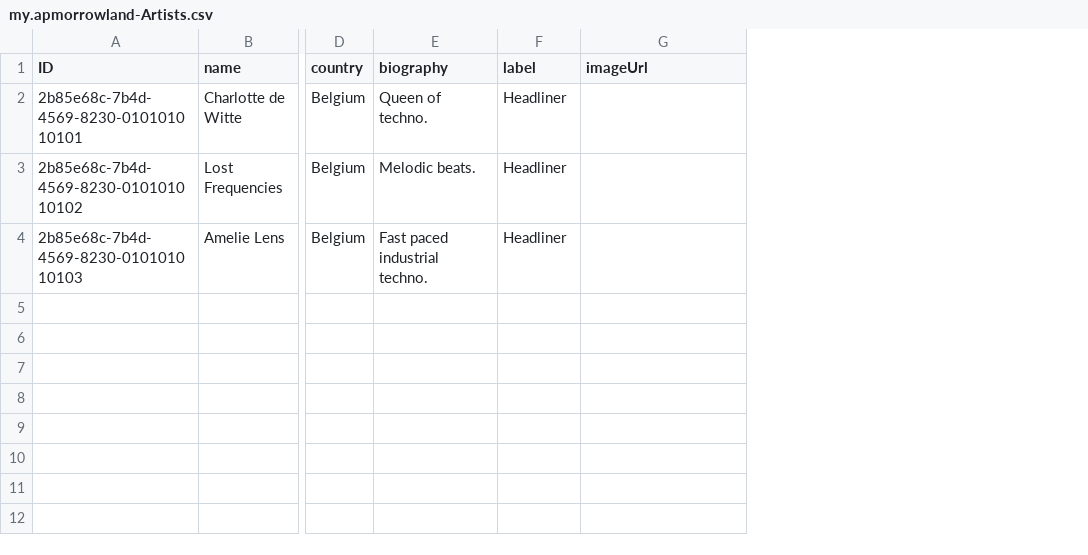
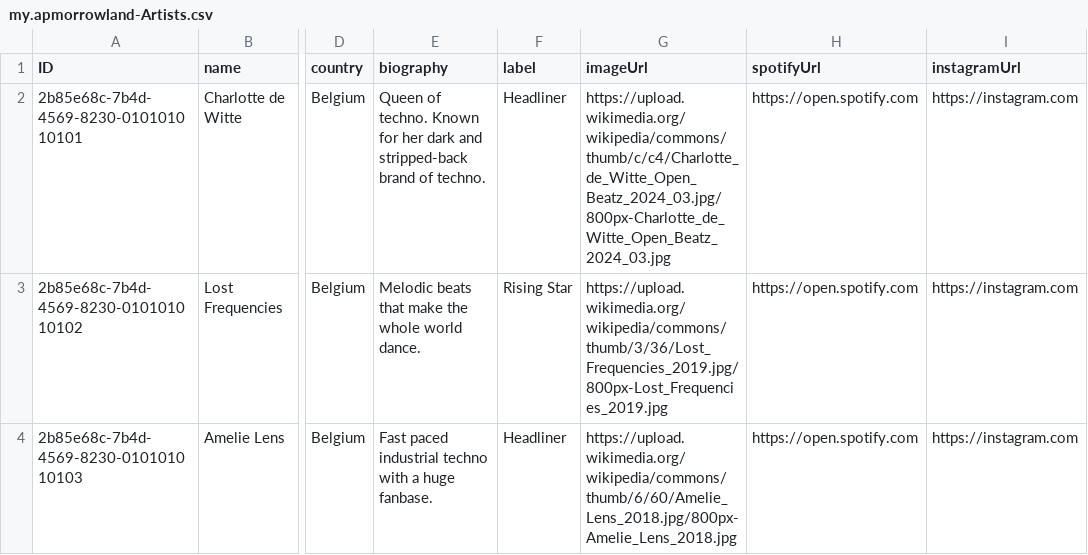
Before and after one commit to Houssam117/apmorrowland, a CSV file: apmorrowland/db/data/my.apmorrowland-Artists.csv, drawn as a sheet; only a part is shown, gaps mark what is left out; the diff names each change by its address in the sheet, - before the commit and + after, or states it on an @@ line.

Commit message:
add artist image + link to spotify+ insta + fix service

```diff
--- a/apmorrowland/db/data/my.apmorrowland-Artists.csv
+++ b/apmorrowland/db/data/my.apmorrowland-Artists.csv
+column H (spotifyUrl), rows 2-4: all https://open.spotify.com
+column I (instagramUrl), rows 2-4: all https://instagram.com
-E2 (biography): Queen of techno.
+E2 (biography): Queen of techno. Known for her dark and stripped-back brand of techno.
-G2 (imageUrl): (empty)
+G2 (imageUrl): https://upload.wikimedia.org/wikipedia/commons/thumb/c/c4/Charlotte_de_Witte_Open_Beatz_2024_03.jpg/800px-Charlotte_de_Witte_Open_Beatz_2024_03.jpg
-E3 (biography): Melodic beats.
+E3 (biography): Melodic beats that make the whole world dance.
-F3 (label): Headliner
+F3 (label): Rising Star
-G3 (imageUrl): (empty)
+G3 (imageUrl): https://upload.wikimedia.org/wikipedia/commons/thumb/3/36/Lost_Frequencies_2019.jpg/800px-Lost_Frequencies_2019.jpg
-E4 (biography): Fast paced industrial techno.
+E4 (biography): Fast paced industrial techno with a huge fanbase.
-G4 (imageUrl): (empty)
+G4 (imageUrl): https://upload.wikimedia.org/wikipedia/commons/thumb/6/60/Amelie_Lens_2018.jpg/800px-Amelie_Lens_2018.jpg
```
Also changed, not shown: 6 other files.
